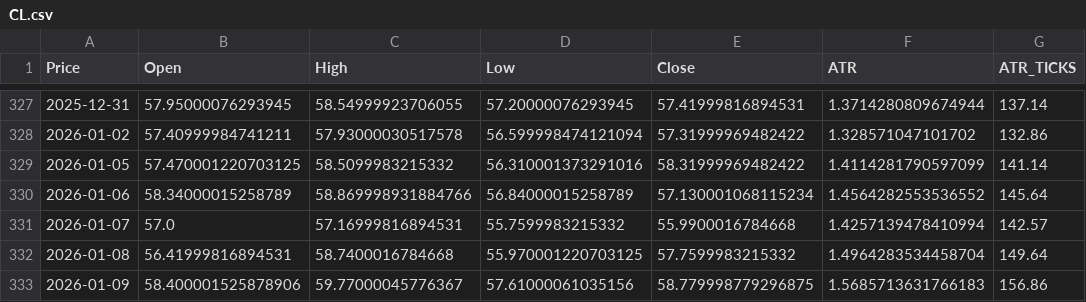
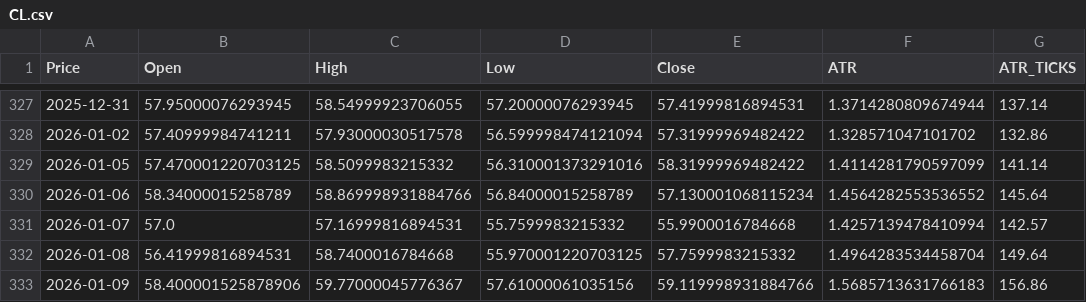
Before and after one commit to tusiklavan13/QuickLot, a CSV file: history/CL.csv, drawn as a sheet; only a part is shown, gaps mark what is left out; the diff names each change by its address in the sheet, - before the commit and + after, or states it on an @@ line.

```diff
--- a/history/CL.csv
+++ b/history/CL.csv
-E333 (Close): 58.779998779296875
+E333 (Close): 59.119998931884766
```
Also changed, not shown: history/ES.csv, history/GC.csv, 16 other files.
